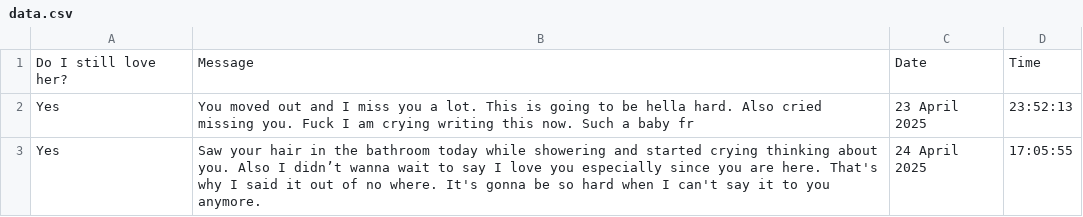
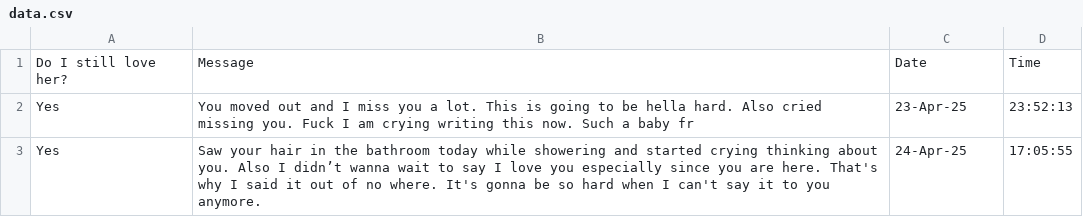
Before and after one commit to kkattri/areyousuredulu, a CSV file: data.csv, drawn as a sheet; only a part is shown; the diff covers the shown part only.

```diff
--- a/data.csv
+++ b/data.csv
@@ -1,3 +1,3 @@
 Do I still love her?,Message,Date,Time
-Yes,"You moved out and I miss you a lot. This is going to be hella hard. Also cried missing you. Fuck I am crying writing this now. Such a baby fr",23 April 2025,23:52:13
-Yes,"Saw your hair in the bathroom today while showering and started crying thinking about you. Also I didn’t wanna wait to say I love you especially since you are here. That's why I said it out of no where. It's gonna be so hard when I can't say it to you anymore.",24 April 2025,17:05:55
+Yes,You moved out and I miss you a lot. This is going to be hella hard. Also cried missing you. Fuck I am crying writing this now. Such a baby fr,23-Apr-25,23:52:13
+Yes,Saw your hair in the bathroom today while showering and started crying thinking about you. Also I didn’t wanna wait to say I love you especially since you are here. That's why I said it out of no where. It's gonna be so hard when I can't say it to you anymore.,24-Apr-25,17:05:55
```
Also changed, not shown: 1 added row and 1 edited cell elsewhere in this file, 2 other files.
